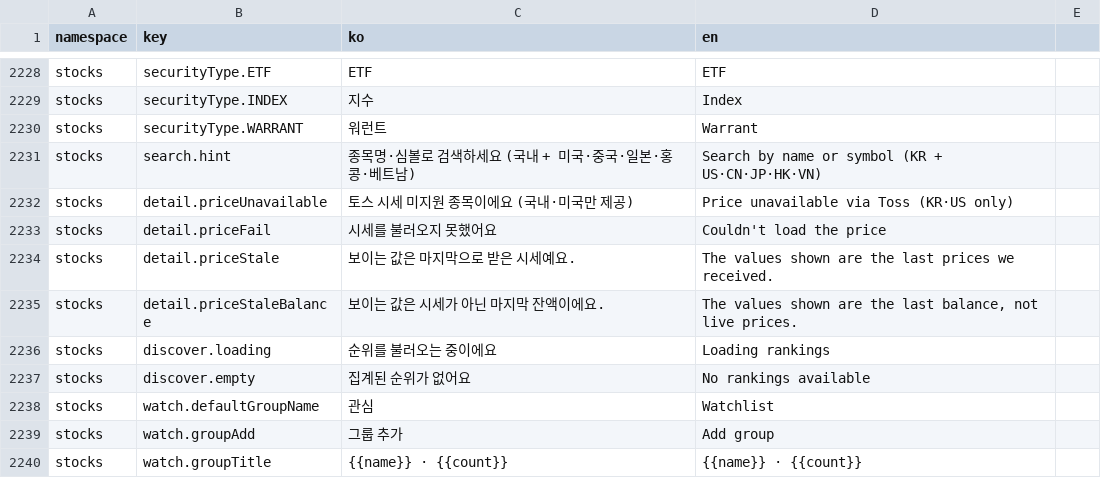
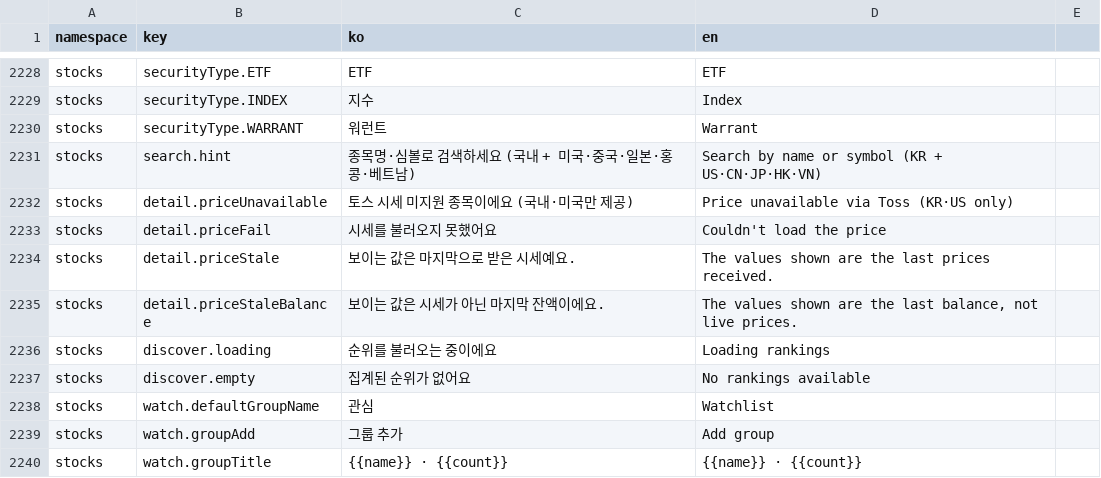
Before and after one commit to lshdainty/groo-damda-front, a CSV file: i18n/translations.csv, drawn as a sheet; only a part is shown, gaps mark what is left out.

```diff
--- a/i18n/translations.csv
+++ b/i18n/translations.csv
@@ -2233,3 +2233,3 @@ stocks,detail.priceUnavailable,토스 시세 미지원 종목이에요 (국내·
 stocks,detail.priceFail,시세를 불러오지 못했어요,Couldn't load the price
-stocks,detail.priceStale,보이는 값은 마지막으로 받은 시세예요.,The values shown are the last prices we received.
+stocks,detail.priceStale,보이는 값은 마지막으로 받은 시세예요.,The values shown are the last prices received.
 stocks,detail.priceStaleBalance,보이는 값은 시세가 아닌 마지막 잔액이에요.,"The values shown are the last balance, not live prices."
```
